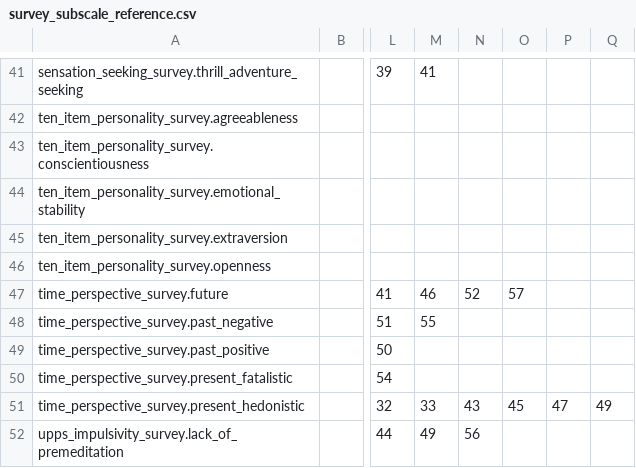
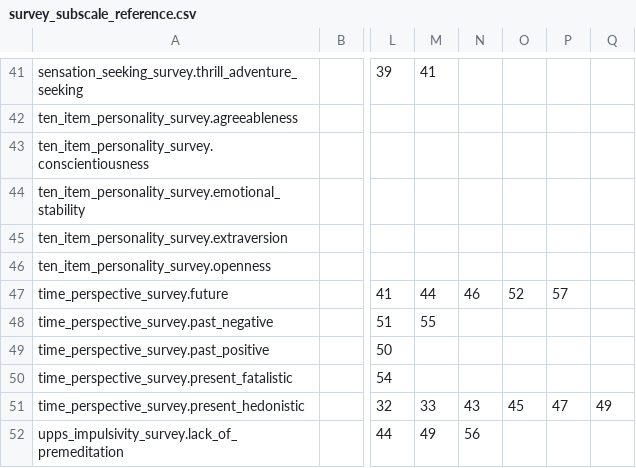
Before and after one commit to zenkavi/expfactory-analysis, a CSV file: expanalysis/experiments/survey_subscale_reference.csv, drawn as a sheet; only a part is shown, gaps mark what is left out; the diff names each change by its address in the sheet, - before the commit and + after, or states it on an @@ line.

Commit message:
fixed future subscale again

```diff
--- a/expanalysis/experiments/survey_subscale_reference.csv
+++ b/expanalysis/experiments/survey_subscale_reference.csv
-M47: 46
+M47: 44
-N47: 52
+N47: 46
-O47: 57
+O47: 52
-P47: (empty)
+P47: 57
```
